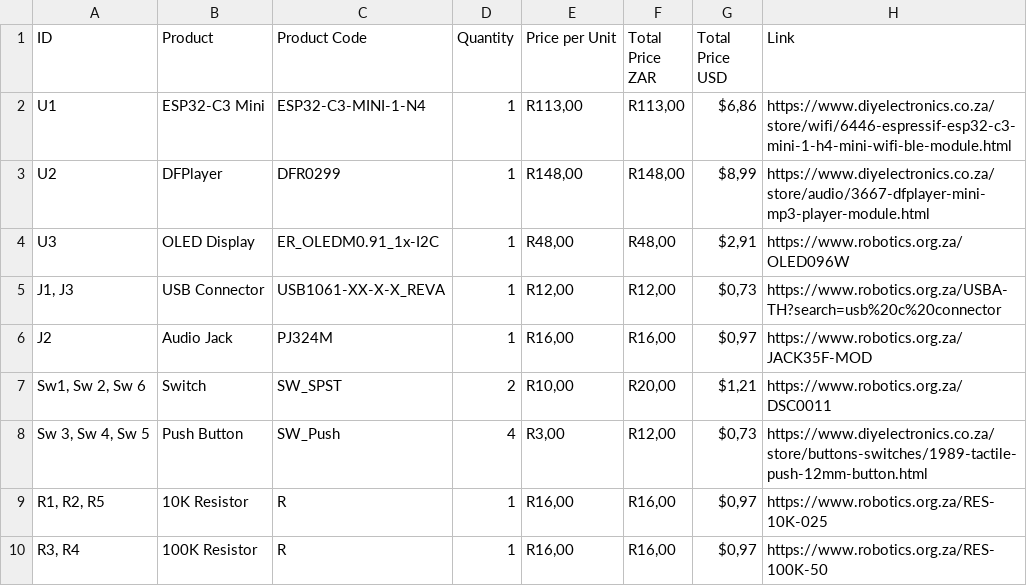
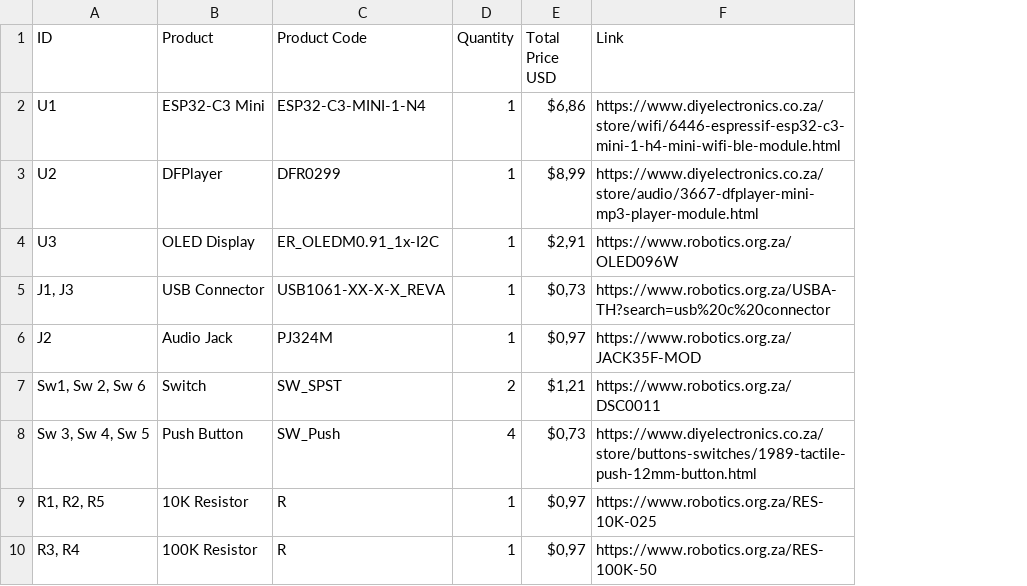
Before and after one commit to zeenatabr28-cloud/SoundBuddy, a CSV file: BOM.csv, drawn as a sheet; only a part is shown; the diff names each change by its address in the sheet, - before the commit and + after, or states it on an @@ line.

Commit message:
Updated BOM

```diff
--- a/BOM.csv
+++ b/BOM.csv
-column E (Price per Unit), rows 2-10: R113,00 | R148,00 | R48,00 | R12,00 | R16,00 | R10,00 | R3,00 | R16,00 | R16,00
-column F (Total Price ZAR), rows 2-10: R113,00 | R148,00 | R48,00 | R12,00 | R16,00 | R20,00 | R12,00 | R16,00 | R16,00
```
